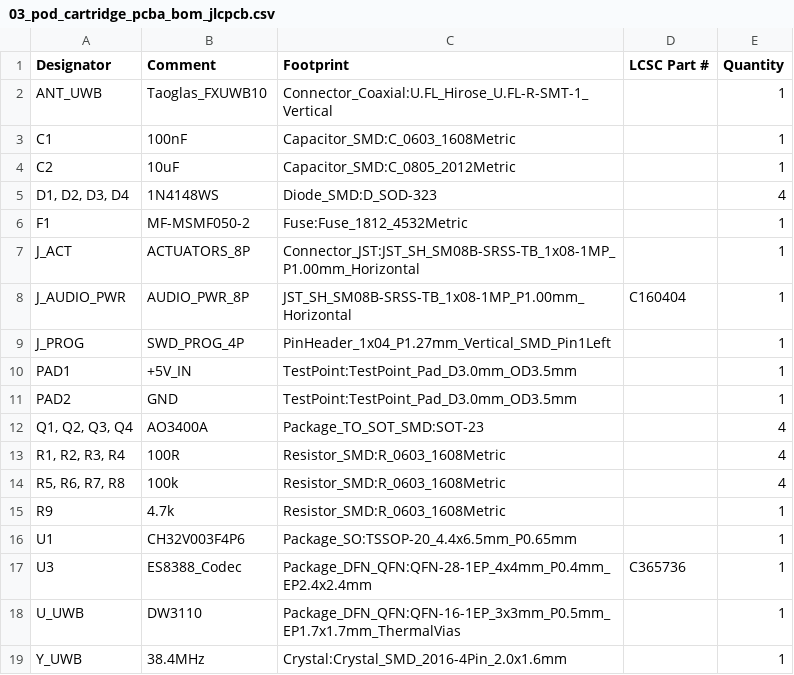
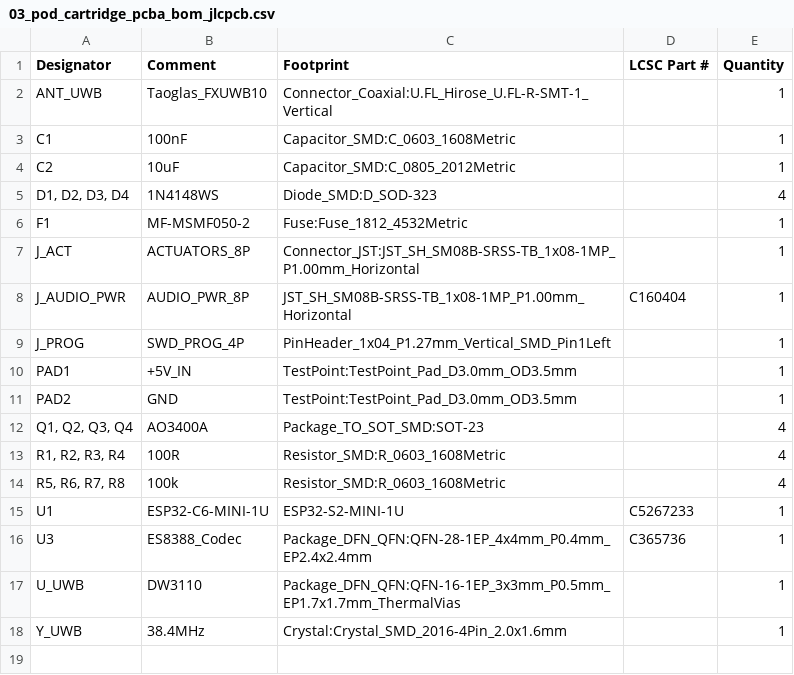
Before and after one commit to schmidtmt/openmotorbridge, a CSV file: hardware/production_packages/03_pod_cartridge_pcba/03_pod_cartridge_pcba_bom_jlcpcb.csv, drawn as a sheet.

Commit message:
build(packages): refresh manufacturing packages with updated PCBA 03 J_PROG header

```diff
--- a/hardware/production_packages/03_pod_cartridge_pcba/03_pod_cartridge_pcba_bom_jlcpcb.csv
+++ b/hardware/production_packages/03_pod_cartridge_pcba/03_pod_cartridge_pcba_bom_jlcpcb.csv
@@ -14,4 +14,3 @@ PAD2,GND,TestPoint:TestPoint_Pad_D3.0mm_OD3.5mm,,1
 "R5, R6, R7, R8",100k,Resistor_SMD:R_0603_1608Metric,,4
-R9,4.7k,Resistor_SMD:R_0603_1608Metric,,1
-U1,CH32V003F4P6,Package_SO:TSSOP-20_4.4x6.5mm_P0.65mm,,1
+U1,ESP32-C6-MINI-1U,ESP32-S2-MINI-1U,C5267233,1
 U3,ES8388_Codec,Package_DFN_QFN:QFN-28-1EP_4x4mm_P0.4mm_EP2.4x2.4mm,C365736,1
```
Also changed, not shown: hardware/production_packages/03_pod_cartridge_pcba/03_pod_cartridge_pcba_cpl_jlcpcb.csv, 15 other files.
